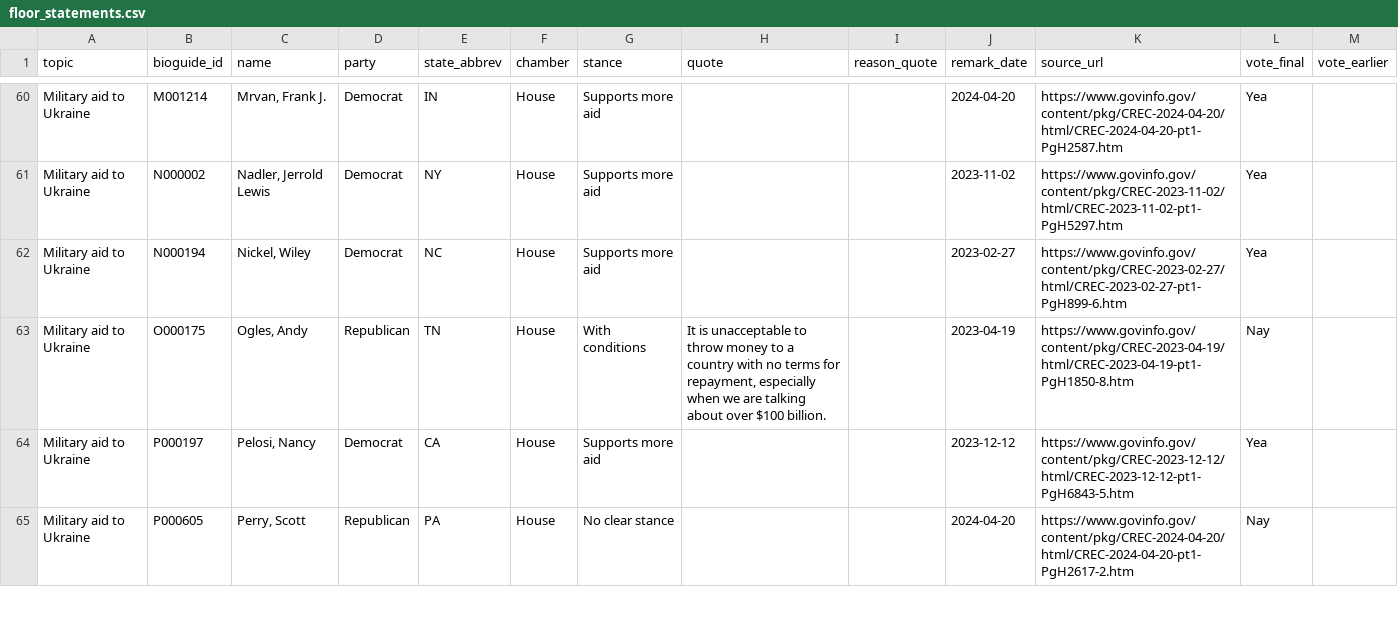
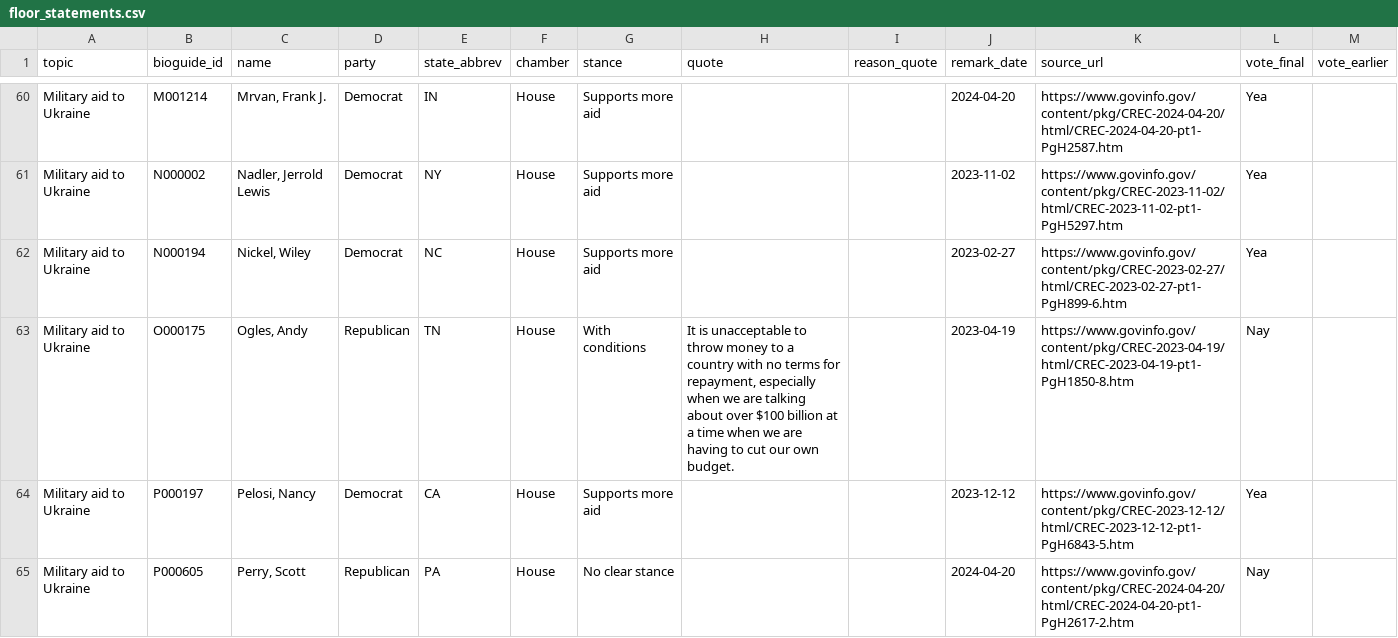
Before and after one commit to RendellRich/partycohesion, a CSV file: data/floor_statements.csv, drawn as a sheet; only a part is shown, gaps mark what is left out.

```diff
--- a/data/floor_statements.csv
+++ b/data/floor_statements.csv
@@ -62,3 +62,3 @@ Military aid to Ukraine,N000002,"Nadler, Jerrold Lewis",Democrat,NY,House,Suppor
 Military aid to Ukraine,N000194,"Nickel, Wiley",Democrat,NC,House,Supports more aid,,,2023-02-27,https://www.govinfo.gov/content/pkg/CREC-2023-02-27/html/CREC-2023-02-27-pt1-PgH899-6.htm,Yea,
-Military aid to Ukraine,O000175,"Ogles, Andy",Republican,TN,House,With conditions,"It is unacceptable to throw money to a country with no terms for repayment, especially when we are talking about over $100 billion.",,2023-04-19,https://www.govinfo.gov/content/pkg/CREC-2023-04-19/html/CREC-2023-04-19-pt1-PgH1850-8.htm,Nay,
+Military aid to Ukraine,O000175,"Ogles, Andy",Republican,TN,House,With conditions,"It is unacceptable to throw money to a country with no terms for repayment, especially when we are talking about over $100 billion at a time when we are having to cut our own budget.",,2023-04-19,https://www.govinfo.gov/content/pkg/CREC-2023-04-19/html/CREC-2023-04-19-pt1-PgH1850-8.htm,Nay,
 Military aid to Ukraine,P000197,"Pelosi, Nancy",Democrat,CA,House,Supports more aid,,,2023-12-12,https://www.govinfo.gov/content/pkg/CREC-2023-12-12/html/CREC-2023-12-12-pt1-PgH6843-5.htm,Yea,
```
Also changed, not shown: 12 other files.
